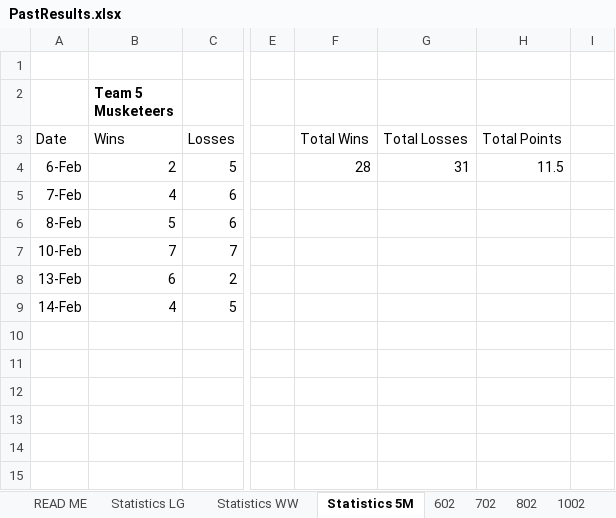
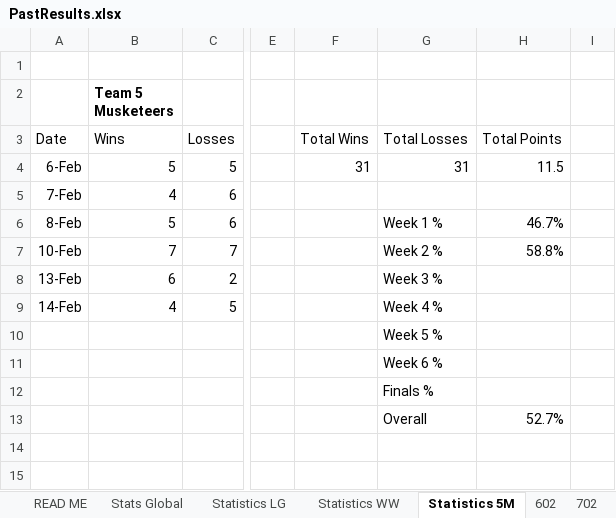
Before and after one commit to DETERMINATOR20/basketballrepo, an Excel workbook: PastResults.xlsx, sheet Statistics 5M, drawn as a sheet; only a part is shown, gaps mark what is left out; values as stored, in another font and other column widths than the file's, no borders; conditional formats not drawn; rows hold the shown columns only; the diff names each change by its address in the sheet, - before the commit and + after, or states it on an @@ line.

```diff
--- a/PastResults.xlsx (sheet Statistics 5M)
+++ b/PastResults.xlsx (sheet Statistics 5M)
+sheet tab: Stats Global
-B4 (Team 5 Musketeers): 2
+B4 (Team 5 Musketeers): 5
-F4: 28
+F4: 31
-G6: (empty)
+G6: Week 1 %
-H6: (empty)
+H6: 46.7%
-G7: (empty)
+G7: Week 2 %
-H7: (empty)
+H7: 58.8%
-G8: (empty)
+G8: Week 3 %
-G9: (empty)
+G9: Week 4 %
-G10: (empty)
+G10: Week 5 %
-G11: (empty)
+G11: Week 6 %
-G12: (empty)
+G12: Finals %
-row 13: (empty)
+row 13:  |  |  |  |  | Overall | 52.7%
```
Also changed, not shown: sheet Statistics LG, sheet Statistics WW, sheet 602, charts or pictures.
